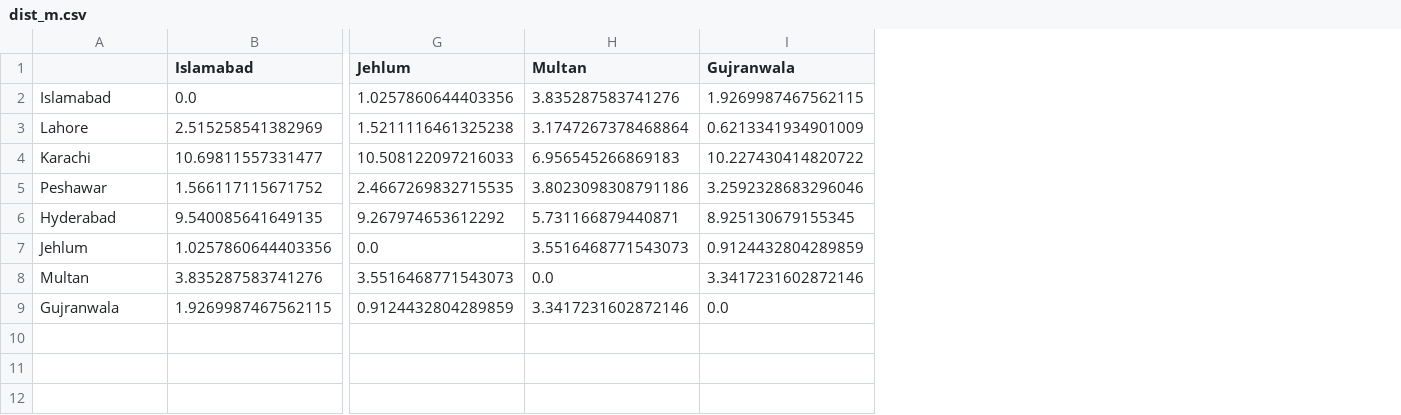
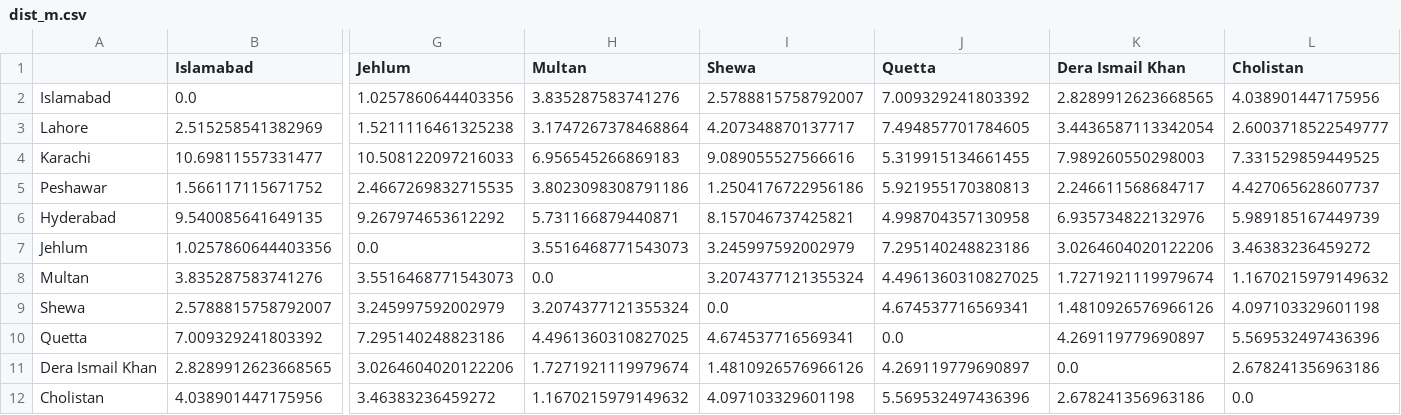
Before and after one commit to Muneebdw/IntelligentTransportationSystem, a CSV file: dist_m.csv, drawn as a sheet; only a part is shown, gaps mark what is left out; removed rows and columns are numbered as before the commit, all else as after; rows hold the shown columns only; the diff names each change by its address in the sheet, - before the commit and + after, or states it on an @@ line.

```diff
--- a/dist_m.csv
+++ b/dist_m.csv
-column I (Gujranwala), rows 2-8: 1.9269987467562115 | 0.6213341934901009 | 10.227430414820722 | 3.2592328683296046 | 8.925130679155345 | 0.9124432804289859 | 3.3417231602872146
+column I (Shewa), rows 2-8: 2.5788815758792007 | 4.207348870137717 | 9.089055527566616 | 1.2504176722956186 | 8.157046737425821 | 3.245997592002979 | 3.2074377121355324
+column J (Quetta), rows 2-8: 7.009329241803392 | 7.494857701784605 | 5.319915134661455 | 5.921955170380813 | 4.998704357130958 | 7.295140248823186 | 4.4961360310827025
+column K (Dera Ismail Khan), rows 2-8: 2.8289912623668565 | 3.4436587113342054 | 7.989260550298003 | 2.246611568684717 | 6.935734822132976 | 3.0264604020122206 | 1.7271921119979674
+column L (Cholistan), rows 2-8: 4.038901447175956 | 2.6003718522549777 | 7.331529859449525 | 4.427065628607737 | 5.989185167449739 | 3.46383236459272 | 1.1670215979149632
-row 9: Gujranwala | 1.9269987467562115 | 0.9124432804289859 | 3.3417231602872146 | 0.0
+row 9: Shewa | 2.5788815758792007 | 3.245997592002979 | 3.2074377121355324 | 0.0 | 4.674537716569341 | 1.4810926576966126 | 4.097103329601198
+row 10: Quetta | 7.009329241803392 | 7.295140248823186 | 4.4961360310827025 | 4.674537716569341 | 0.0 | 4.269119779690897 | 5.569532497436396
+row 11: Dera Ismail Khan | 2.8289912623668565 | 3.0264604020122206 | 1.7271921119979674 | 1.4810926576966126 | 4.269119779690897 | 0.0 | 2.678241356963186
+row 12: Cholistan | 4.038901447175956 | 3.46383236459272 | 1.1670215979149632 | 4.097103329601198 | 5.569532497436396 | 2.678241356963186 | 0.0
```
Also changed, not shown: data.csv, 2 other files.
